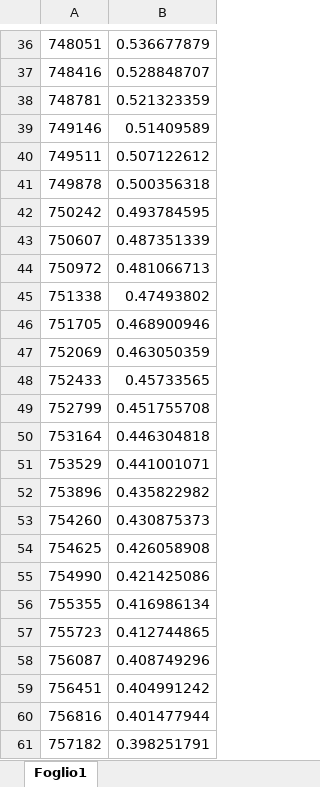
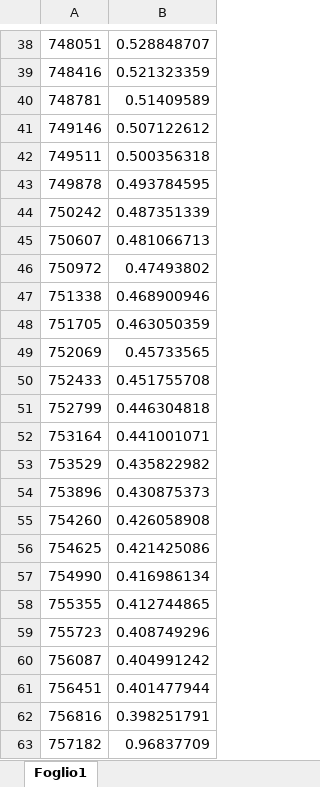
Before and after one commit to Virgi7/FE, an Excel workbook: dat_disc.xlsx, sheet Foglio1, drawn as a sheet; only a part is shown, gaps mark what is left out; values as stored, in another font and other column widths than the file's, no borders; addresses are those after the commit; the diff covers the shown part only; the diff names each change by its address in the sheet, - before the commit and + after, or states it on an @@ line.

```diff
--- a/dat_disc.xlsx (sheet Foglio1)
+++ b/dat_disc.xlsx (sheet Foglio1)
-B38: 0.536677879
+B38: 0.528848707
-B39: 0.528848707
+B39: 0.521323359
-B40: 0.521323359
+B40: 0.51409589
-B41: 0.51409589
+B41: 0.507122612
-B42: 0.507122612
+B42: 0.500356318
-B43: 0.500356318
+B43: 0.493784595
-B44: 0.493784595
+B44: 0.487351339
-B45: 0.487351339
+B45: 0.481066713
-B46: 0.481066713
+B46: 0.47493802
-B47: 0.47493802
+B47: 0.468900946
-B48: 0.468900946
+B48: 0.463050359
-B49: 0.463050359
+B49: 0.45733565
-B50: 0.45733565
+B50: 0.451755708
-B51: 0.451755708
+B51: 0.446304818
-B52: 0.446304818
+B52: 0.441001071
-B53: 0.441001071
+B53: 0.435822982
-B54: 0.435822982
+B54: 0.430875373
-B55: 0.430875373
+B55: 0.426058908
-B56: 0.426058908
+B56: 0.421425086
-B57: 0.421425086
+B57: 0.416986134
-B58: 0.416986134
+B58: 0.412744865
-B59: 0.412744865
+B59: 0.408749296
-B60: 0.408749296
+B60: 0.404991242
-B61: 0.404991242
+B61: 0.401477944
-B62: 0.401477944
+B62: 0.398251791
-B63: 0.398251791
+B63: 0.96837709
```
Also changed, not shown: 2 added rows and 27 edited cells elsewhere in this sheet, 2 other files.
